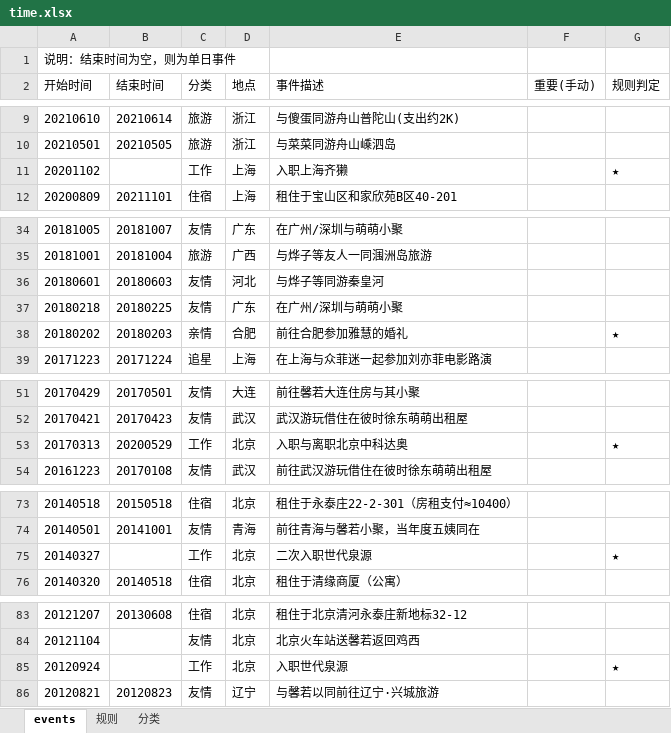
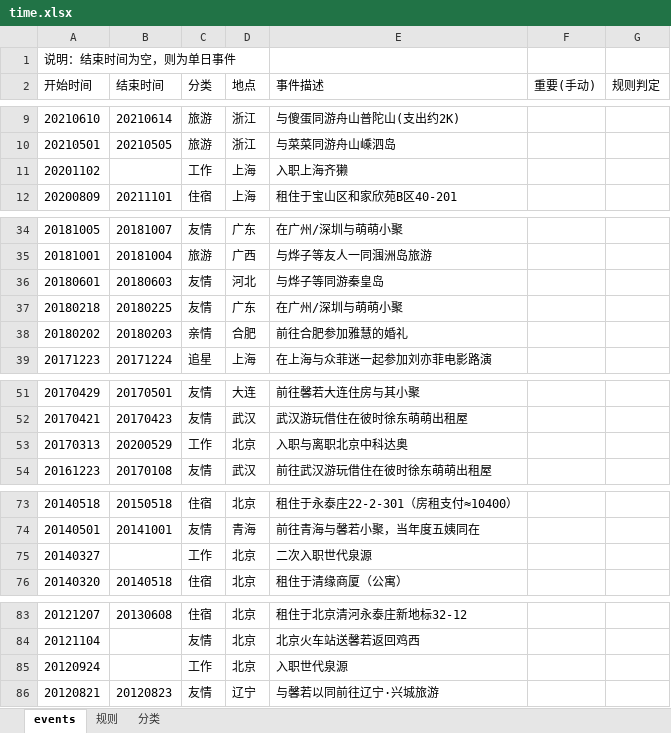
Before and after one commit to Sumer0825/Sumer, an Excel workbook: data/time.xlsx, sheet events, drawn as a sheet; only a part is shown, gaps mark what is left out; values as stored, in another font and other column widths than the file's, no borders; the diff names each change by its address in the sheet, - before the commit and + after, or states it on an @@ line.

```diff
--- a/data/time.xlsx (sheet events)
+++ b/data/time.xlsx (sheet events)
-G11 (规则判定): ★
+G11 (规则判定): (empty)
-E36 (事件描述): 与烨子等同游秦皇河
+E36 (事件描述): 与烨子等同游秦皇岛
-G38 (规则判定): ★
+G38 (规则判定): (empty)
-G53 (规则判定): ★
+G53 (规则判定): (empty)
-G75 (规则判定): ★
+G75 (规则判定): (empty)
-G85 (规则判定): ★
+G85 (规则判定): (empty)
```
Also changed, not shown: sheet 规则, sheet 分类.
